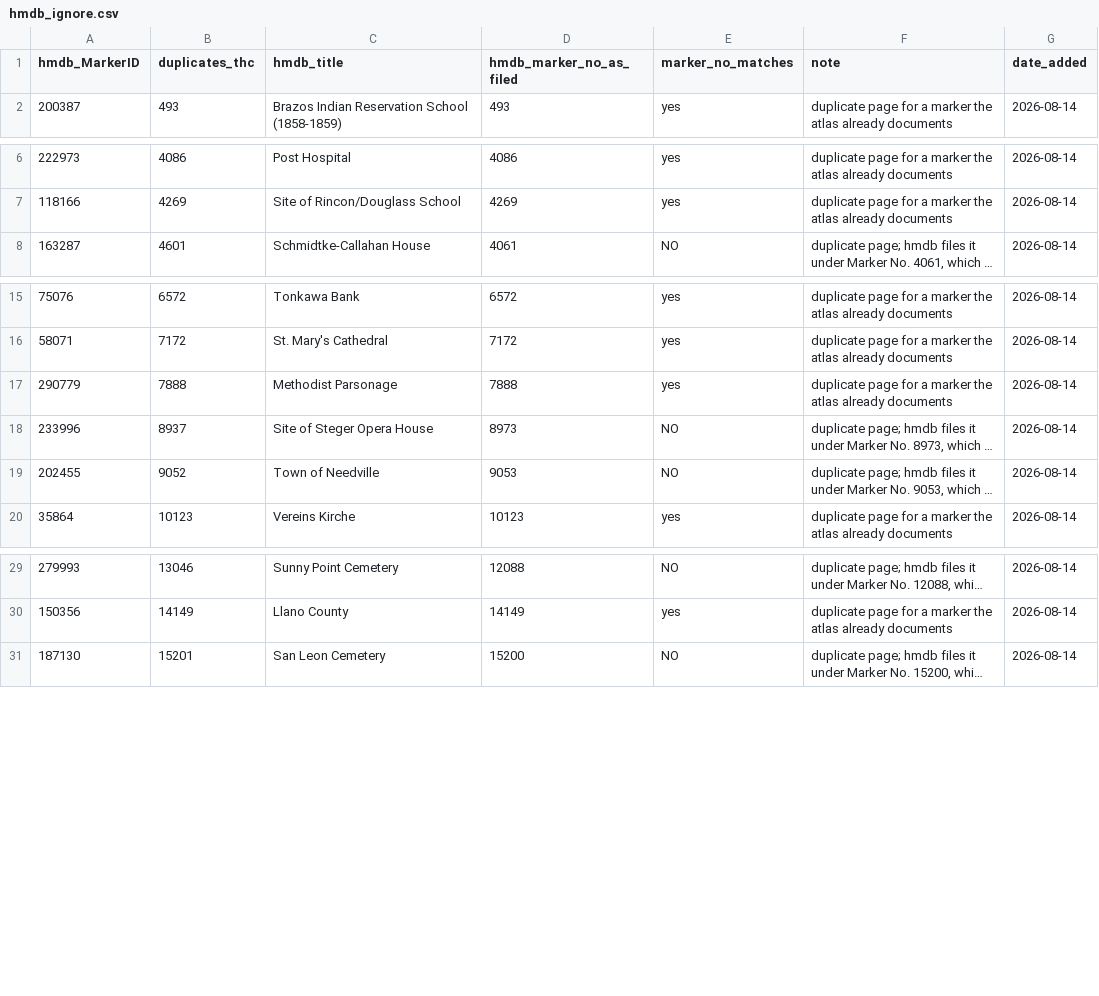
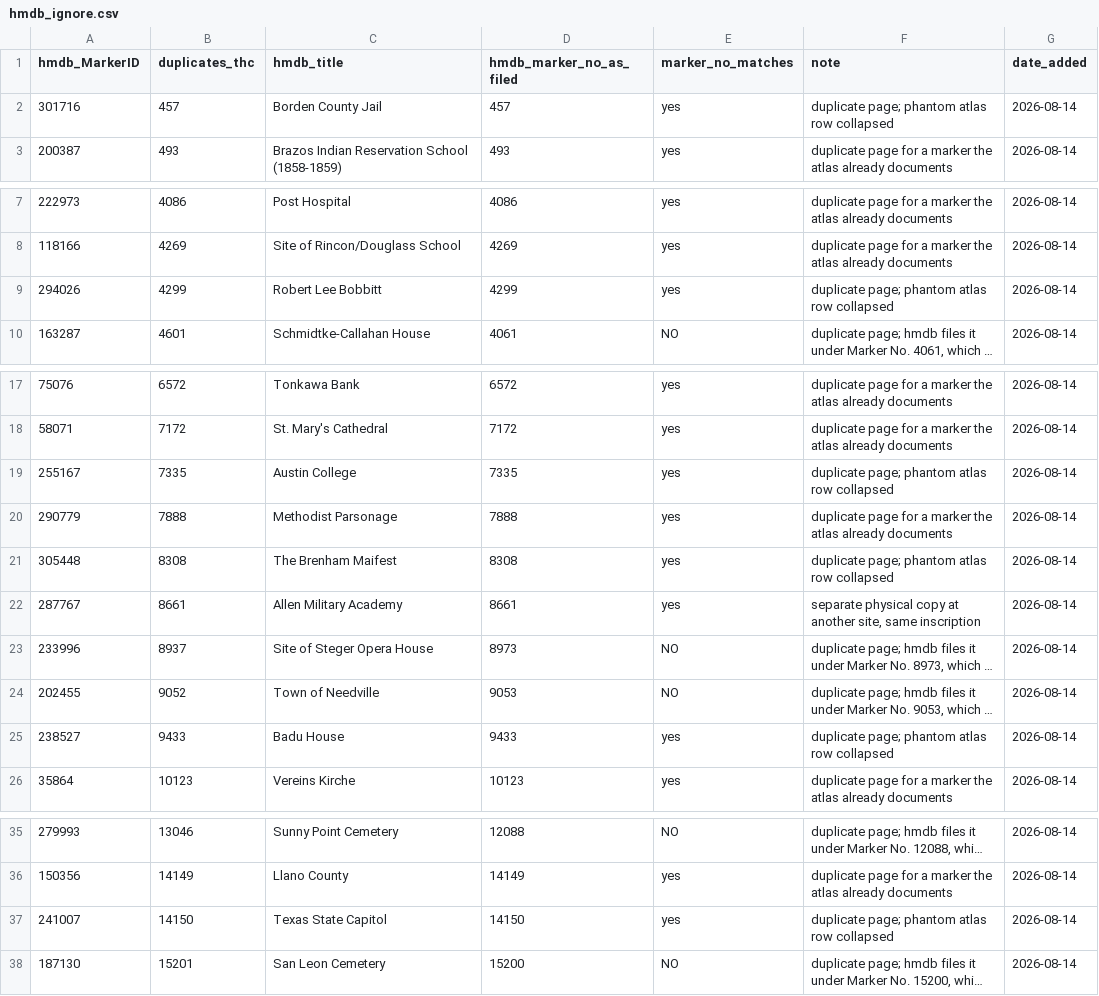
Before and after one commit to joelotz/Texas-Historical-Markers, a CSV file: hmdb_ignore.csv, drawn as a sheet; only a part is shown, gaps mark what is left out; long unchanged cells end in …; the diff names each change by its address in the sheet, - before the commit and + after, or states it on an @@ line.

```diff
--- a/hmdb_ignore.csv
+++ b/hmdb_ignore.csv
+row 2: 301716 | 457 | Borden County Jail | 457 | yes | duplicate page; phantom atlas row collapsed | 2026-08-14
+row 9: 294026 | 4299 | Robert Lee Bobbitt | 4299 | yes | duplicate page; phantom atlas row collapsed | 2026-08-14
+row 19: 255167 | 7335 | Austin College | 7335 | yes | duplicate page; phantom atlas row collapsed | 2026-08-14
+row 21: 305448 | 8308 | The Brenham Maifest | 8308 | yes | duplicate page; phantom atlas row collapsed | 2026-08-14
+row 22: 287767 | 8661 | Allen Military Academy | 8661 | yes | separate physical copy at another site, same inscription | 2026-08-14
+row 25: 238527 | 9433 | Badu House | 9433 | yes | duplicate page; phantom atlas row collapsed | 2026-08-14
+row 37: 241007 | 14150 | Texas State Capitol | 14150 | yes | duplicate page; phantom atlas row collapsed | 2026-08-14
```
Also changed, not shown: 1 other file.
